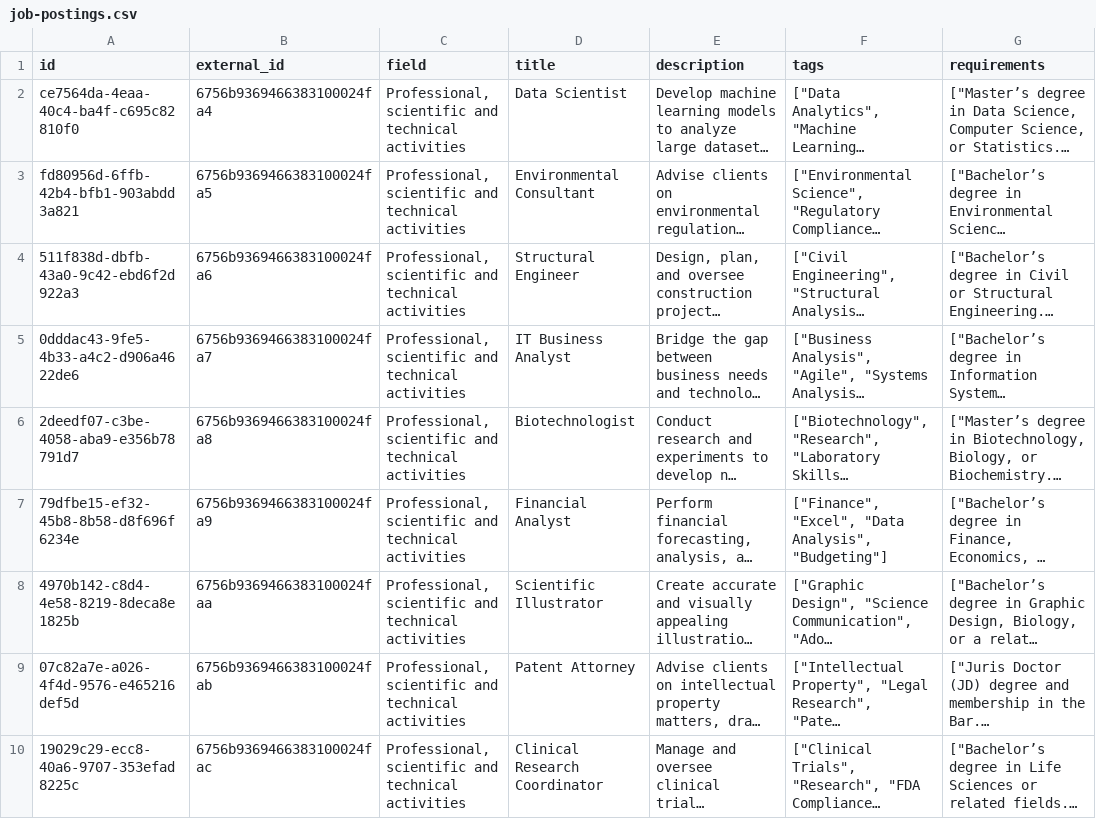
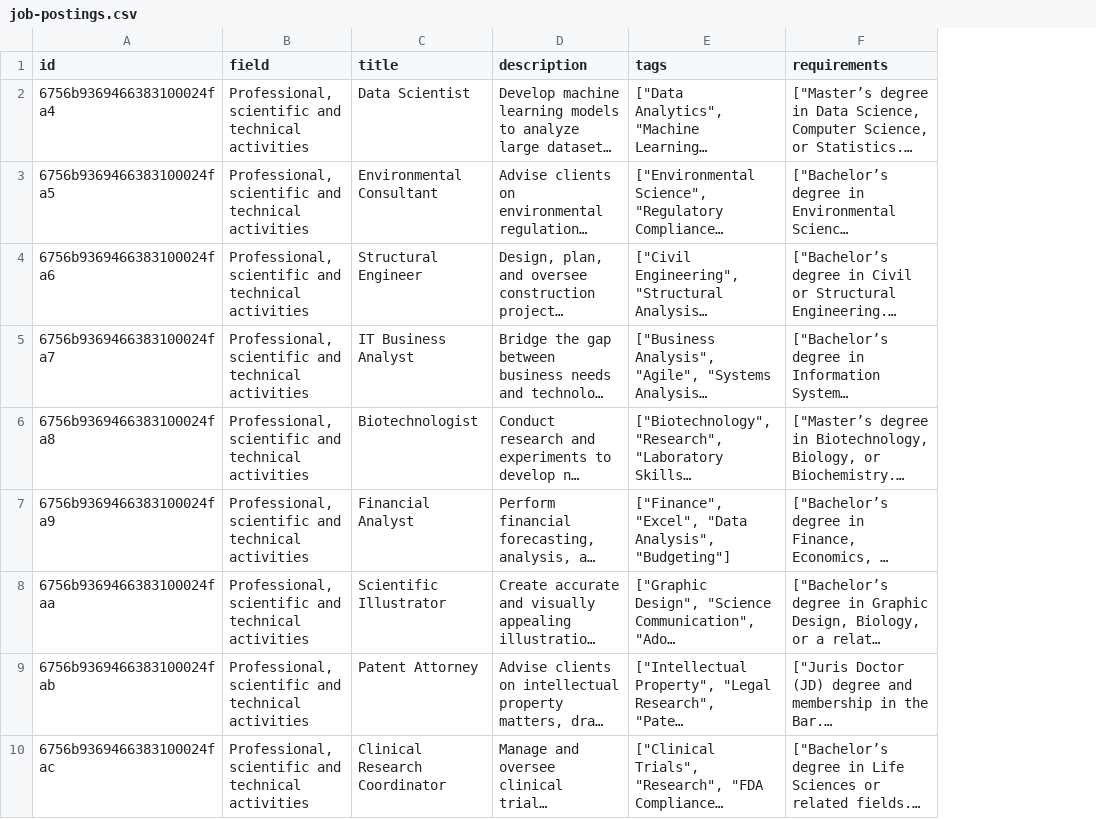
Before and after one commit to MergunFrimen/internhub, a CSV file: data/job-postings.csv, drawn as a sheet; only a part is shown; long unchanged cells end in …; removed rows and columns are numbered as before the commit, all else as after; the diff names each change by its address in the sheet, - before the commit and + after, or states it on an @@ line.

```diff
--- a/data/job-postings.csv
+++ b/data/job-postings.csv
-column A (id), rows 2-10: ce7564da-4eaa-40c4-ba4f-c695c82810f0 | fd80956d-6ffb-42b4-bfb1-903abdd3a821 | 511f838d-dbfb-43a0-9c42-ebd6f2d922a3 | 0dddac43-9fe5-4b33-a4c2-d906a4622de6 | 2deedf07-c3be-4058-aba9-e356b78791d7 | 79dfbe15-ef32-45b8-8b58-d8f696f6234e | 4970b142-c8d4-4e58-8219-8deca8e1825b | 07c82a7e-a026-4f4d-9576-e465216def5d | 19029c29-ecc8-40a6-9707-353efad8225c
-A1: external_id
+A1: id
```
Also changed, not shown: data/companies.csv, 9 other files.
